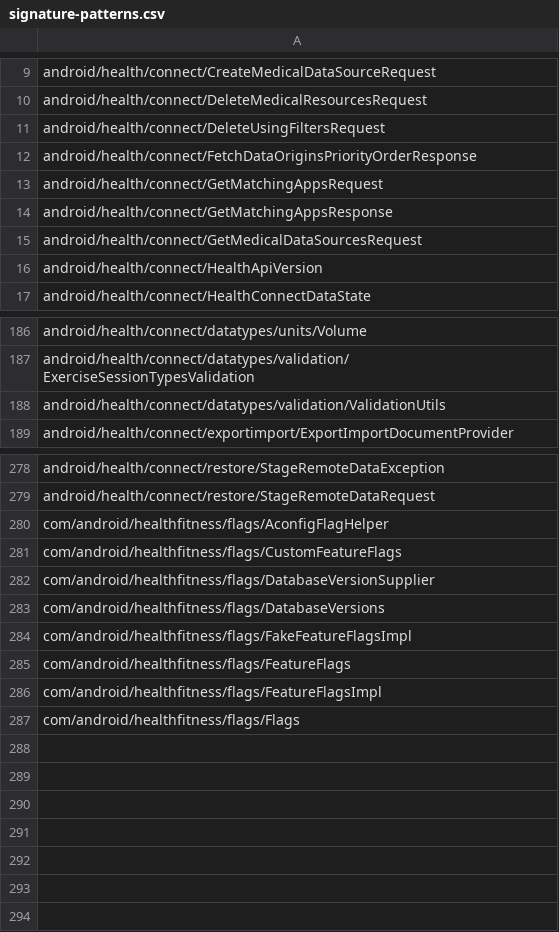
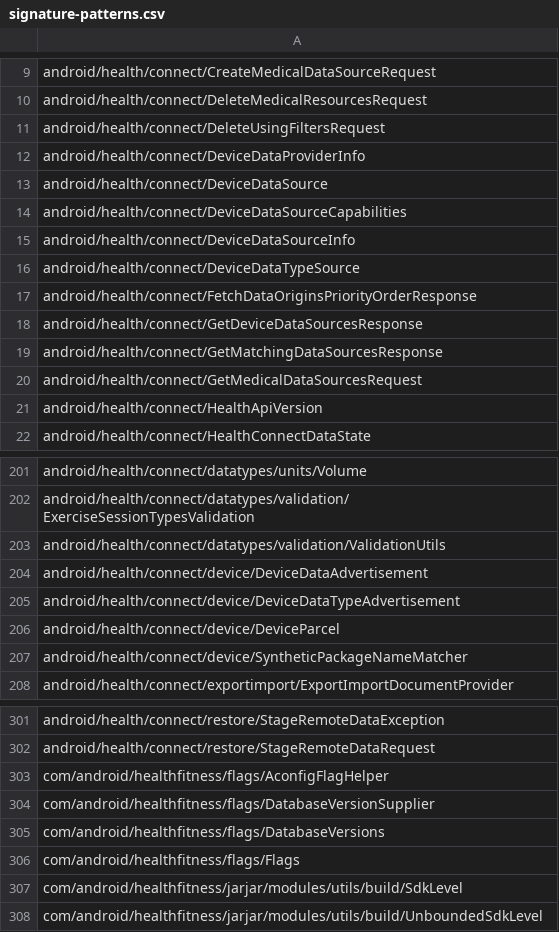
Before and after one commit to CodeLinaro-mirror/la_platform_prebuilts_module_sdk_HealthFitness, a CSV file: current/hiddenapi/signature-patterns.csv, drawn as a sheet; only a part is shown, gaps mark what is left out; the diff covers the shown part only.

Commit message:
DO NOT MERGE: Drop prebuilt files to android source tree.
The following files have been updated as part of this change:

current/Android.bp
current/snapshot-creation-build-number.txt
current/hiddenapi/annotation-flags.csv
current/hiddenapi/filtered-flags.csv
current/hiddenapi/filtered-stub-flags.csv
current/hiddenapi/index.csv
current/hiddenapi/metadata.csv
current/hiddenapi/signature-patterns.csv
current/licenses/build/soong/licenses/LICENSE
current/licenses/build/soong/licenses/opensourcerequest
current/sdk_library/system/framework-healthfitness-removed.txt
current/sdk_library/system/framework-healthfitness-stubs.jar
current/sdk_library/system/framework-healthfitness.srcjar
current/sdk_library/system/framework-healthfitness.txt
current/sdk_library/system/framework-healthfitness_annotations.zip
current/sdk_library/public/framework-healthfitness-removed.txt
current/sdk_library/public/framework-healthfitness-stubs.jar
current/sdk_library/public/framework-healthfitness.srcjar
current/sdk_library/public/framework-healthfitness.txt
current/sdk_library/public/framework-healthfitness_annotations.zip
current/sdk_library/public/service-healthfitness-removed.txt
current/sdk_library/public/service-healthfitness-stubs.jar
current/sdk_library/public/service-healthfitness.srcjar
current/sdk_library/public/service-healthfitness.txt
current/sdk_library/public/service-healthfitness_annotations.zip
current/sdk_library/module-lib/framework-healthfitness-removed.txt
current/sdk_library/module-lib/framework-healthfitness-stubs.jar
current/sdk_library/module-lib/framework-healthfitness.srcjar
current/sdk_library/module-lib/framework-healthfitness.txt
current/sdk_library/module-lib/framework-healthfitness_annotations.zip
current/sdk_library/system-server/service-healthfitness-removed.txt
current/sdk_library/system-server/service-healthfitness-stubs.jar
current/sdk_library/system-server/service-healthfitness.srcjar
current/sdk_library/system-server/service-healthfitness.txt
current/sdk_library/system-server/service-healthfitness_annotations.zip

Built here: ab/15033539

This build IS suitable for public release.

The change is generated with prebuilt drop tool.

Test: presubmit
Bug: 489835750
Flag: build.RELEASE_APEX_CONTRIBUTIONS_HEALTHFITNESS
Change-Id: If17fa794a3ca1da817538386c0c1d01663761f93

```diff
--- a/current/hiddenapi/signature-patterns.csv
+++ b/current/hiddenapi/signature-patterns.csv
@@ -11,5 +11,10 @@ android/health/connect/DeleteMedicalResourcesRequest
 android/health/connect/DeleteUsingFiltersRequest
+android/health/connect/DeviceDataProviderInfo
+android/health/connect/DeviceDataSource
+android/health/connect/DeviceDataSourceCapabilities
+android/health/connect/DeviceDataSourceInfo
+android/health/connect/DeviceDataTypeSource
 android/health/connect/FetchDataOriginsPriorityOrderResponse
-android/health/connect/GetMatchingAppsRequest
-android/health/connect/GetMatchingAppsResponse
+android/health/connect/GetDeviceDataSourcesResponse
+android/health/connect/GetMatchingDataSourcesResponse
 android/health/connect/GetMedicalDataSourcesRequest
@@ -188,2 +203,6 @@ android/health/connect/datatypes/validation/ExerciseSessionTypesValidation
 android/health/connect/datatypes/validation/ValidationUtils
+android/health/connect/device/DeviceDataAdvertisement
+android/health/connect/device/DeviceDataTypeAdvertisement
+android/health/connect/device/DeviceParcel
+android/health/connect/device/SyntheticPackageNameMatcher
 android/health/connect/exportimport/ExportImportDocumentProvider
@@ -280,8 +303,6 @@ android/health/connect/restore/StageRemoteDataRequest
 com/android/healthfitness/flags/AconfigFlagHelper
-com/android/healthfitness/flags/CustomFeatureFlags
 com/android/healthfitness/flags/DatabaseVersionSupplier
 com/android/healthfitness/flags/DatabaseVersions
-com/android/healthfitness/flags/FakeFeatureFlagsImpl
-com/android/healthfitness/flags/FeatureFlags
-com/android/healthfitness/flags/FeatureFlagsImpl
 com/android/healthfitness/flags/Flags
+com/android/healthfitness/jarjar/modules/utils/build/SdkLevel
+com/android/healthfitness/jarjar/modules/utils/build/UnboundedSdkLevel
```
Also changed, not shown: 15 added rows, 1 removed row and 2 edited cells elsewhere in this file, 16 other files.
